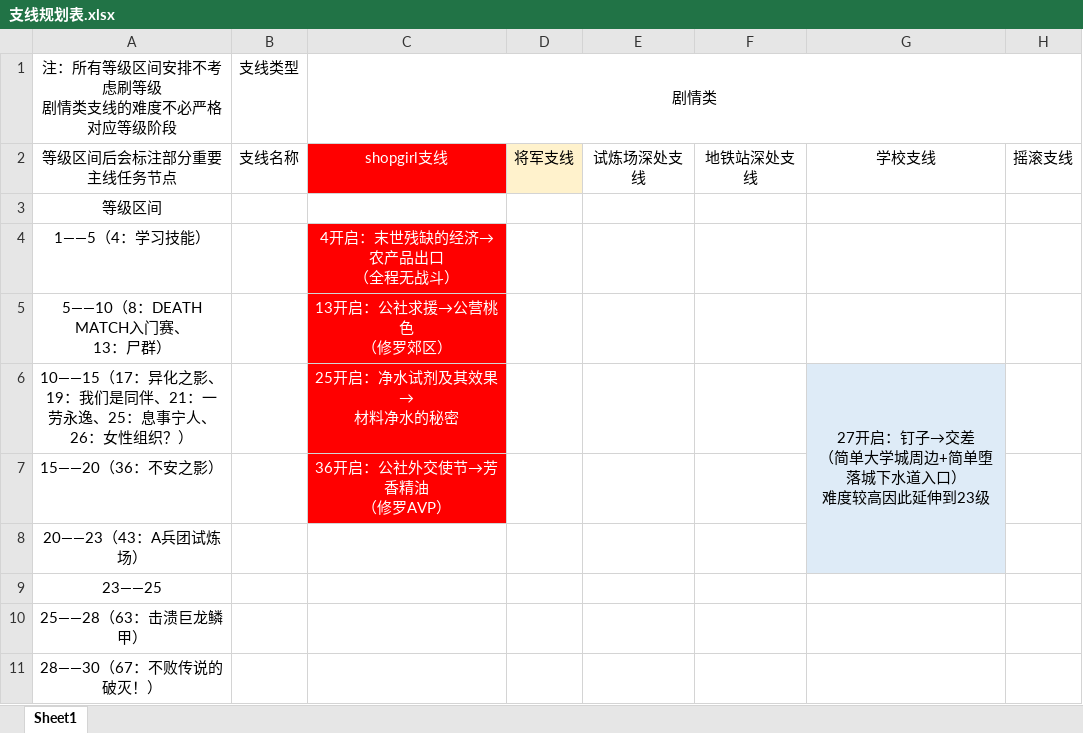
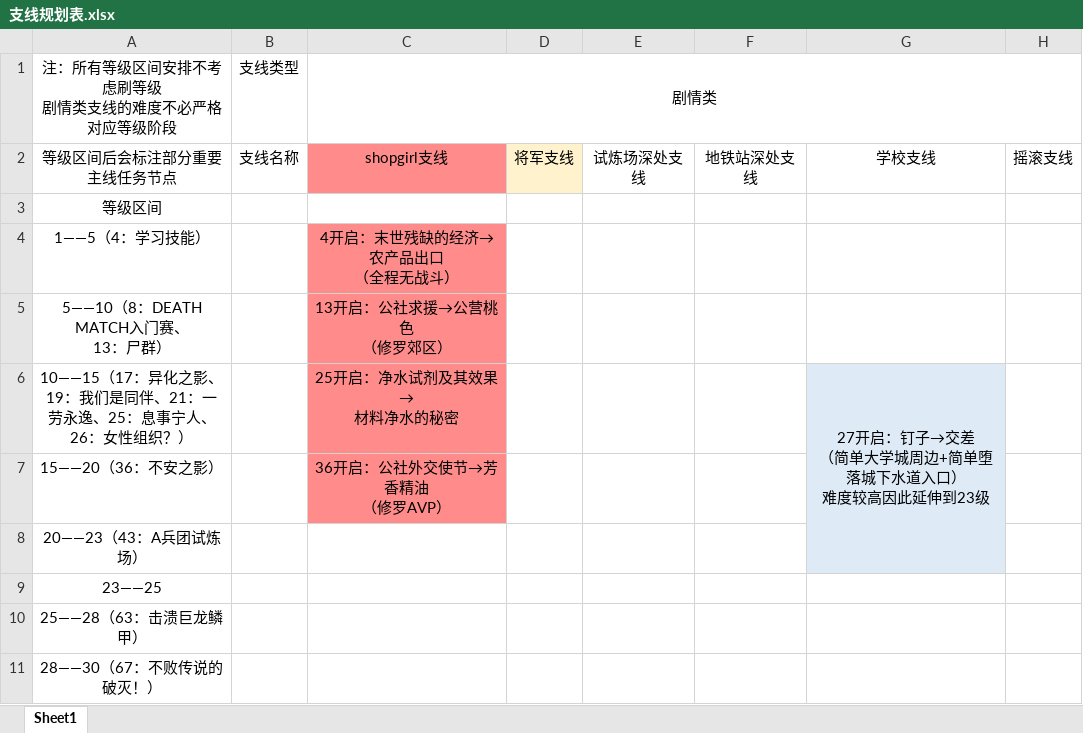
Before and after one commit to FlashNightModReborn/CrazyFlashNight, an Excel workbook: 0.说明文件与教程/支线规划表.xlsx, sheet Sheet1, drawn as a sheet; only a part is shown; values as stored, in another font and other column widths than the file's, no borders; the diff names each change by its address in the sheet, - before the commit and + after, or states it on an @@ line.

Commit message:
换一下背景色

```diff
--- a/0.说明文件与教程/支线规划表.xlsx (sheet Sheet1)
+++ b/0.说明文件与教程/支线规划表.xlsx (sheet Sheet1)
@@ C2 fill: #FF0000 → #FF8B8B, text colour: #FFFFFF → black @@
@@ C4:C7 fill: #FF0000 → #FF8B8B, text colour: #FFFFFF → black @@
```
